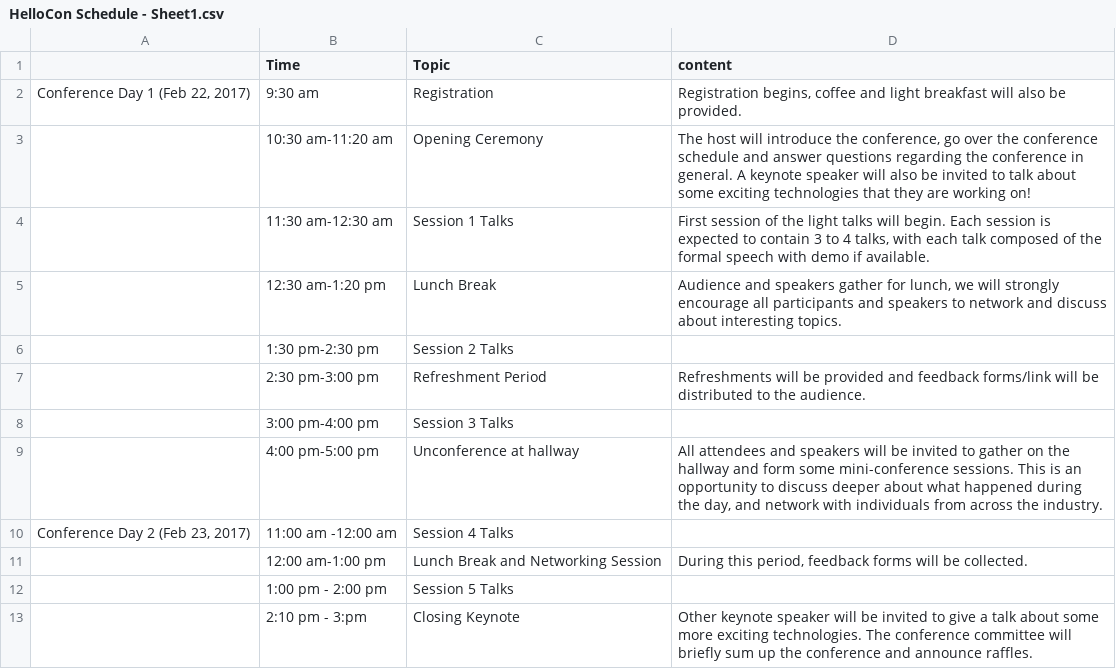
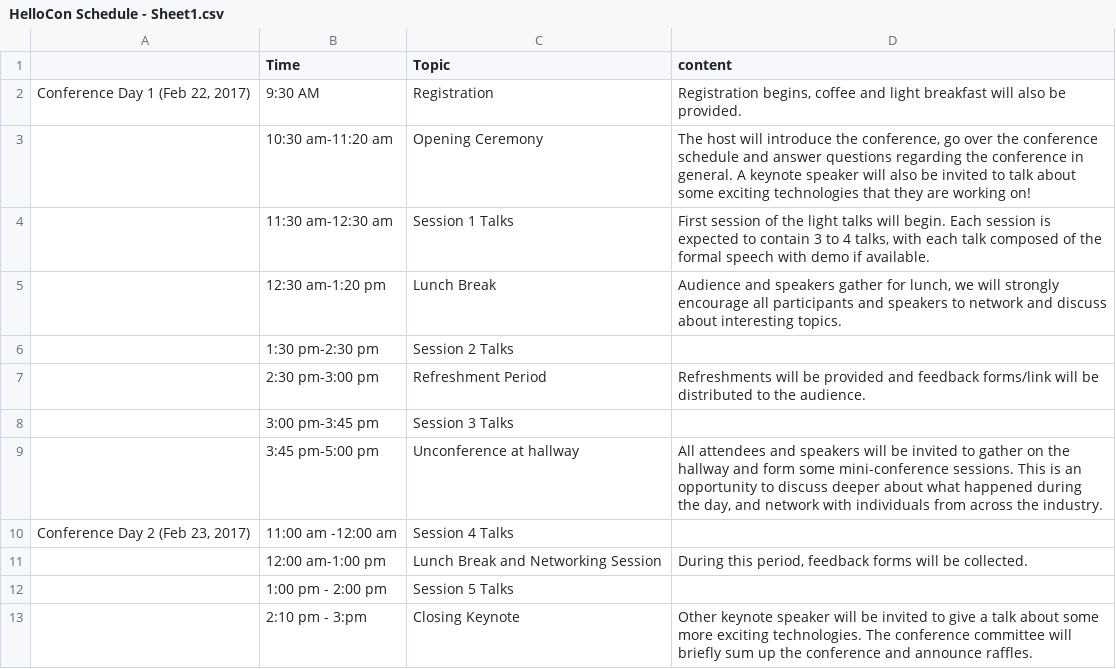
Before and after one commit to rainshen49/hellocon, a CSV file: data/HelloCon Schedule - Sheet1.csv, drawn as a sheet.

Commit message:
make unconference earlier

```diff
--- a/data/HelloCon Schedule - Sheet1.csv
+++ b/data/HelloCon Schedule - Sheet1.csv
@@ -1,3 +1,3 @@
 ,Time,Topic,content
-"Conference Day 1 (Feb 22, 2017)",9:30 am,Registration,"Registration begins, coffee and light breakfast will also be provided."
+"Conference Day 1 (Feb 22, 2017)",9:30 AM,Registration,"Registration begins, coffee and light breakfast will also be provided."
 ,10:30 am-11:20 am,Opening Ceremony,"The host will introduce the conference, go over the conference schedule and answer questions regarding the conference in general. A keynote speaker will also be invited to talk about some exciting technologies that they are working on!"
@@ -7,4 +7,4 @@
 ,2:30 pm-3:00 pm,Refreshment Period,Refreshments will be provided and feedback forms/link will be distributed to the audience.
-,3:00 pm-4:00 pm,Session 3 Talks,
-,4:00 pm-5:00 pm,Unconference at hallway,"All attendees and speakers will be invited to gather on the hallway and form some mini-conference sessions. This is an opportunity to discuss deeper about what happened during the day, and network with individuals from across the industry."
+,3:00 pm-3:45 pm,Session 3 Talks,
+,3:45 pm-5:00 pm,Unconference at hallway,"All attendees and speakers will be invited to gather on the hallway and form some mini-conference sessions. This is an opportunity to discuss deeper about what happened during the day, and network with individuals from across the industry."
 "Conference Day 2 (Feb 23, 2017)",11:00 am -12:00 am,Session 4 Talks,
```
